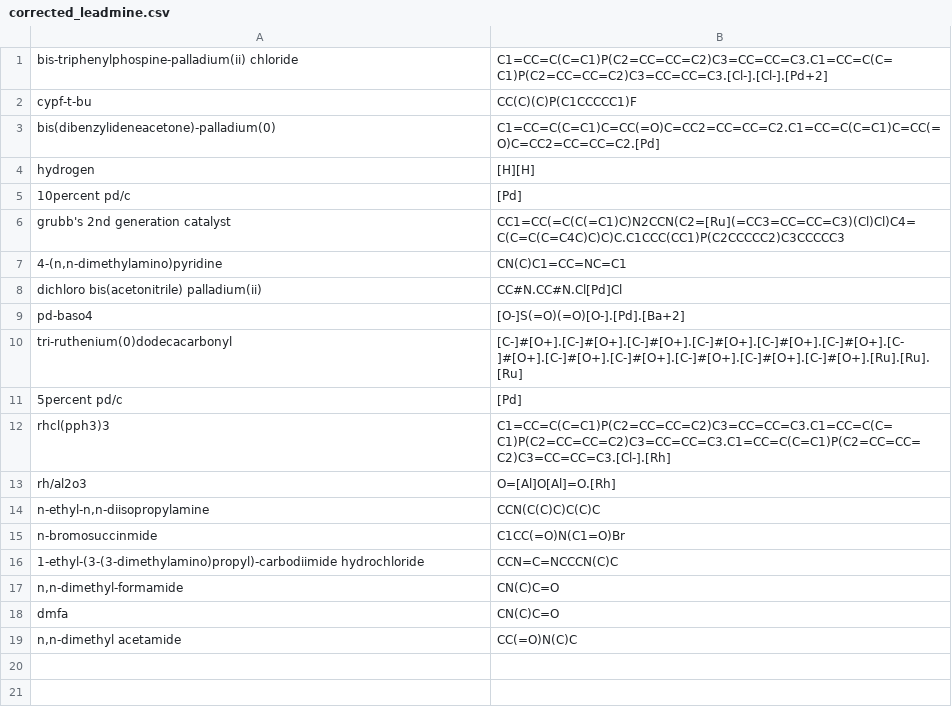
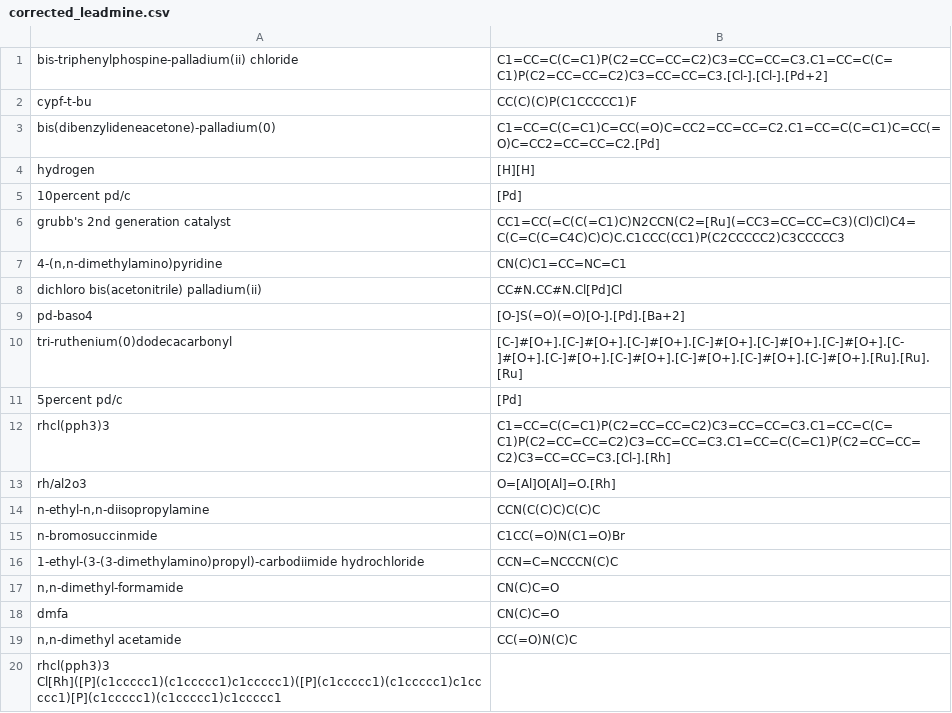
Before and after one commit to schwallergroup/choriso, a CSV file: data/helper/corrected_leadmine.csv, drawn as a sheet; the diff names each change by its address in the sheet, - before the commit and + after, or states it on an @@ line.

Commit message:
testing corrected leadmine update

```diff
--- a/data/helper/corrected_leadmine.csv
+++ b/data/helper/corrected_leadmine.csv
+row 20: rhcl(pph3)3 Cl[Rh]([P](c1ccccc1)(c1ccccc1)c1ccccc1)([P](c1ccccc1)(c1ccccc1)c1ccccc1)[P](c1ccccc1)(c1ccccc1)c1ccccc1
```
